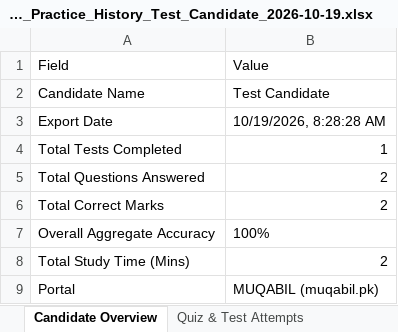
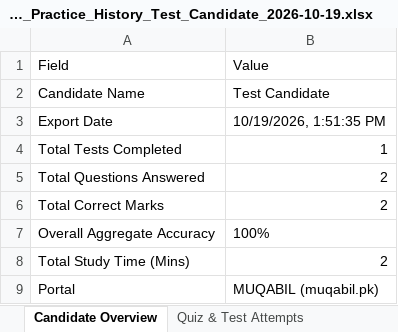
Before and after one commit to mehtabbiztech-byte/MUQABIL, an Excel workbook: MUQABIL_Practice_History_Test_Candidate_2026-10-19.xlsx, sheet Candidate Overview, drawn as a sheet; values as stored, in another font and other column widths than the file's, no borders; the diff names each change by its address in the sheet, - before the commit and + after, or states it on an @@ line.

```diff
--- a/MUQABIL_Practice_History_Test_Candidate_2026-10-19.xlsx (sheet Candidate Overview)
+++ b/MUQABIL_Practice_History_Test_Candidate_2026-10-19.xlsx (sheet Candidate Overview)
-B3: 10/19/2026, 8:28:28 AM
+B3: 10/19/2026, 1:51:35 PM
```
Also changed, not shown: test_export_2026-10-19.xlsx, 16 other files.
